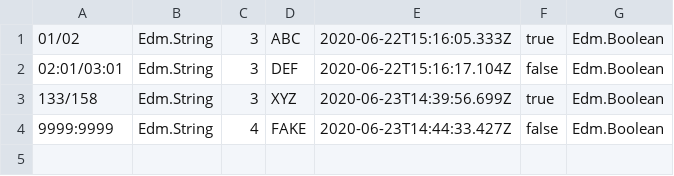
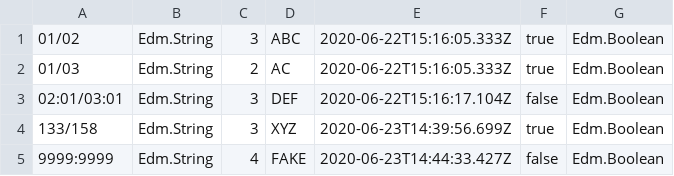
Before and after one commit to Anthony-Nolan/Atlas, a CSV file: Atlas.MultipleAlleleCodeDictionary.Test.Integration/Resources/Mac.csv, drawn as a sheet.

Commit message:
fix: Atlas-54: fix integration tests in MPA to use file backed macd

```diff
--- a/Atlas.MultipleAlleleCodeDictionary.Test.Integration/Resources/Mac.csv
+++ b/Atlas.MultipleAlleleCodeDictionary.Test.Integration/Resources/Mac.csv
@@ -1,2 +1,3 @@
 01/02,Edm.String,3,ABC,2020-06-22T15:16:05.333Z,true,Edm.Boolean
+01/03,Edm.String,2,AC,2020-06-22T15:16:05.333Z,true,Edm.Boolean
 02:01/03:01,Edm.String,3,DEF,2020-06-22T15:16:17.104Z,false,Edm.Boolean
```
Also changed, not shown: 3 other files.
